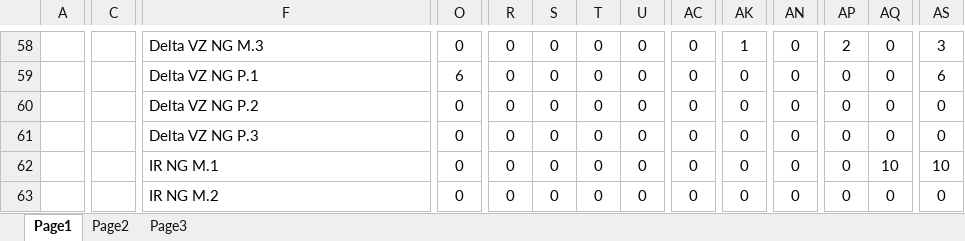
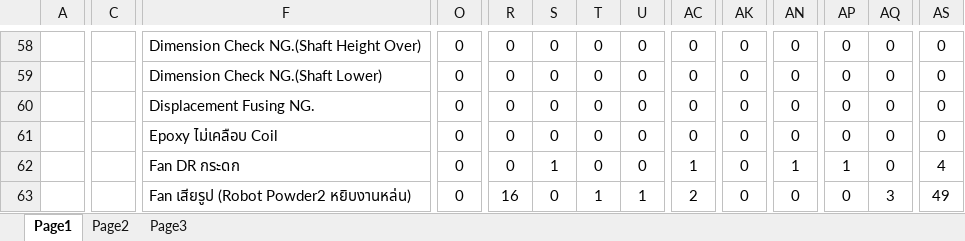
Before and after one commit to thebumpkspb/defect_control, an Excel workbook: backend/app/utils/export_p_chart/p_chart_output2.xlsx, sheet Page1, drawn as a sheet; only a part is shown, gaps mark what is left out; values as stored, in another font and other column widths than the file's, no borders; charts and pictures not drawn; the diff covers the shown part only; the diff names each change by its address in the sheet, - before the commit and + after, or states it on an @@ line.

```diff
--- a/backend/app/utils/export_p_chart/p_chart_output2.xlsx (sheet Page1)
+++ b/backend/app/utils/export_p_chart/p_chart_output2.xlsx (sheet Page1)
-F58: Delta VZ NG M.3
+F58: Dimension Check NG.(Shaft Height Over)
-AK58: 1
+AK58: 0
-AP58: 2
+AP58: 0
-AS58: 3
+AS58: 0
-F59: Delta VZ NG P.1
+F59: Dimension Check NG.(Shaft Lower)
-O59: 6
+O59: 0
-AS59: 6
+AS59: 0
-F60: Delta VZ NG P.2
+F60: Displacement Fusing NG.
-F61: Delta VZ NG P.3
+F61: Epoxy ไม่เคลือบ Coil
-F62: IR NG M.1
+F62: Fan DR กระดก
-S62: 0
+S62: 1
-AC62: 0
+AC62: 1
-AN62: 0
+AN62: 1
-AP62: 0
+AP62: 1
-AQ62: 10
+AQ62: 0
-AS62: 10
+AS62: 4
-F63: IR NG M.2
+F63: Fan เสียรูป (Robot Powder2 หยิบงานหล่น)
-R63: 0
+R63: 16
-T63: 0
+T63: 1
-U63: 0
+U63: 1
-AC63: 0
+AC63: 2
-AQ63: 0
+AQ63: 3
-AS63: 0
+AS63: 49
```
Also changed, not shown: 13 added rows, 13 removed rows, 160 edited cells and merged cells elsewhere in this sheet, sheet Page2, charts or pictures, 8 other files.
